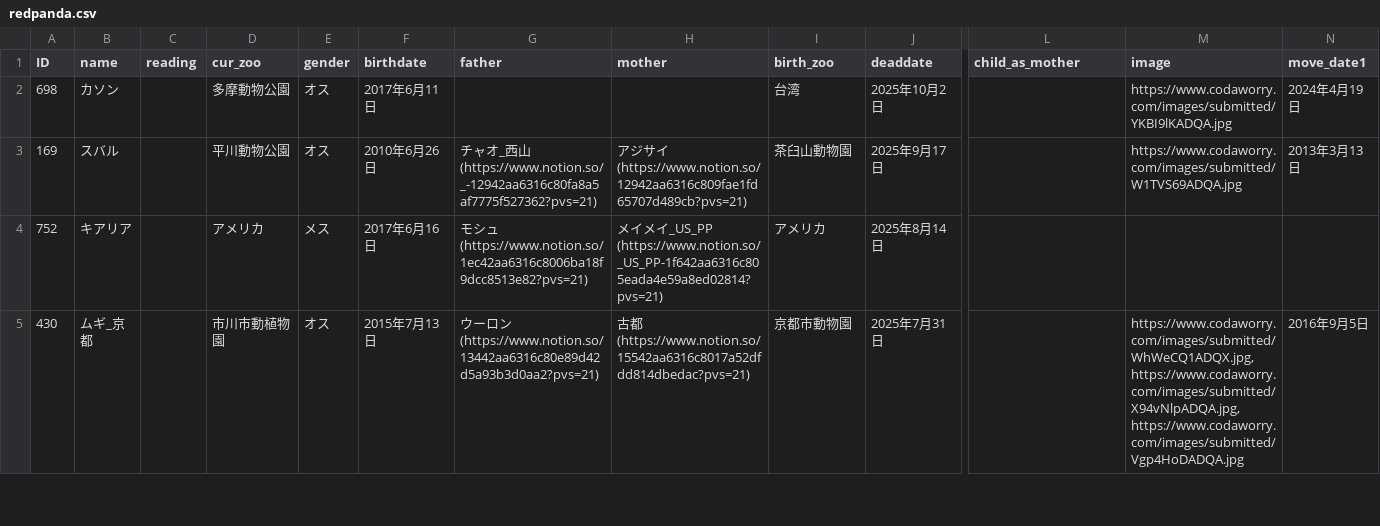
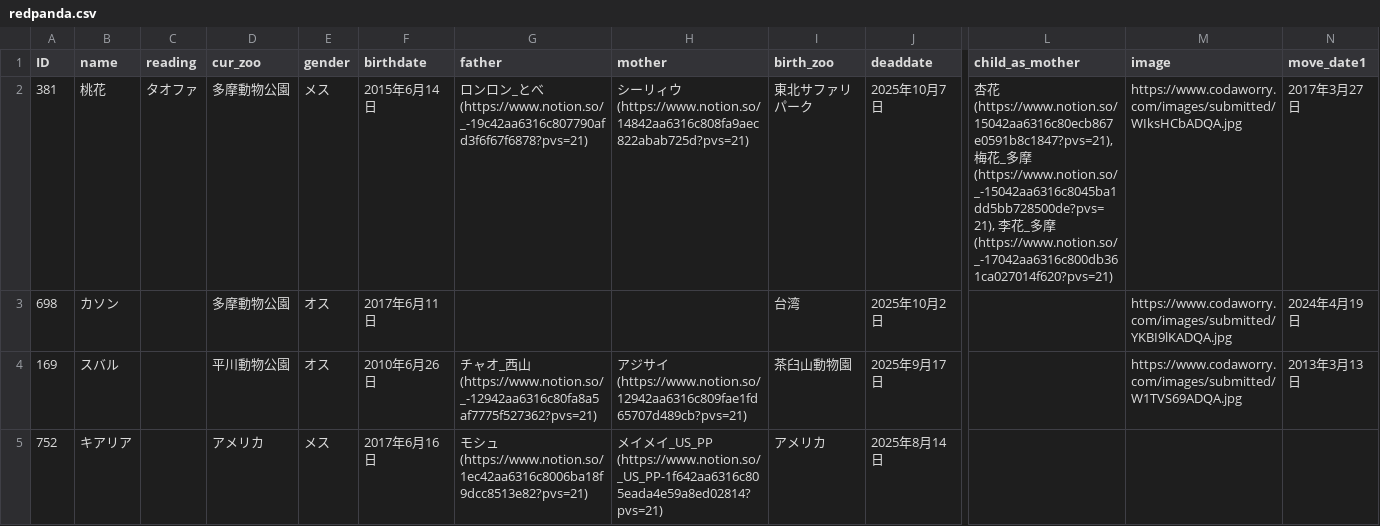
Before and after one commit to GoldenRedPanda/redpanda_family_tree_streamlit, a CSV file: redpanda.csv, drawn as a sheet; only a part is shown, gaps mark what is left out; the shorter side is filled out with more unchanged rows; rows hold the shown columns only; the diff covers the shown part only; the diff names each change by its address in the sheet, - before the commit and + after, or states it on an @@ line.

Commit message:
update csv

```diff
--- a/redpanda.csv
+++ b/redpanda.csv
+row 2: 381 | 桃花 | タオファ | 多摩動物公園 | メス | 2015年6月14日 | ロンロン_とべ (https://www.notion.so/_-19c42aa6316c807790afd3f6f67f6878?pvs=21) | シーリィウ (https://www.notion.so/14842aa6316c808fa9aec822abab725d?pvs=21) | 東北サファリパーク | 2025年10月7日 | 杏花 (https://www.notion.so/15042aa6316c80ecb867e0591b8c1847?pvs=21), 梅花_多摩 (https://www.notion.so/_-15042aa6316c8045ba1dd5bb728500de?pvs=21), 李花_多摩 (https://www.notion.so/_-17042aa6316c800db361ca027014f620?pvs=21) | https://www.codaworry.com/images/submitted/WIksHCbADQA.jpg | 2017年3月27日
```
Also changed, not shown: 1 removed row and 6 edited cells elsewhere in this file.
